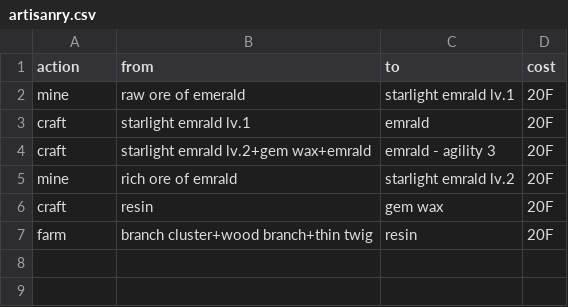
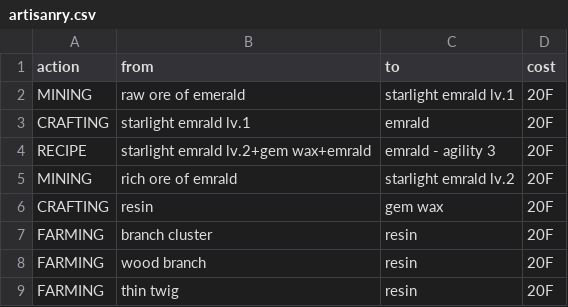
Before and after one commit to asgharkapk/star-resonance-crafting-database, a CSV file: data/artisanry.csv, drawn as a sheet.

Commit message:
Update artisanry.csv

```diff
--- a/data/artisanry.csv
+++ b/data/artisanry.csv
@@ -1,7 +1,9 @@
 action,from,to,cost
-mine,raw ore of emerald,starlight emrald lv.1,20F
-craft,starlight emrald lv.1,emrald,20F
-craft,"starlight emrald lv.2+gem wax+emrald",emrald - agility 3,20F
-mine,rich ore of emrald,starlight emrald lv.2,20F
-craft,resin,gem wax,20F
-farm,"branch cluster+wood branch+thin twig",resin,20F
+MINING,raw ore of emerald,starlight emrald lv.1,20F
+CRAFTING,starlight emrald lv.1,emrald,20F
+RECIPE,"starlight emrald lv.2+gem wax+emrald",emrald - agility 3,20F
+MINING,rich ore of emrald,starlight emrald lv.2,20F
+CRAFTING,resin,gem wax,20F
+FARMING,"branch cluster",resin,20F
+FARMING,"wood branch",resin,20F
+FARMING,"thin twig",resin,20F
```
